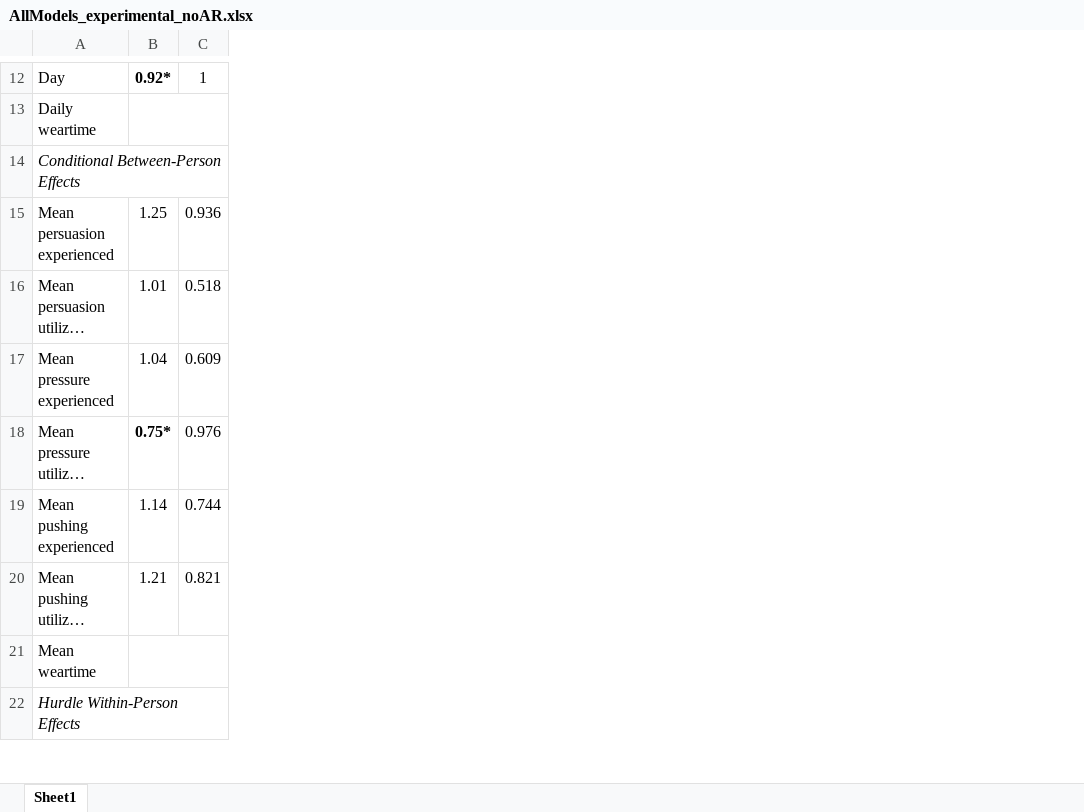
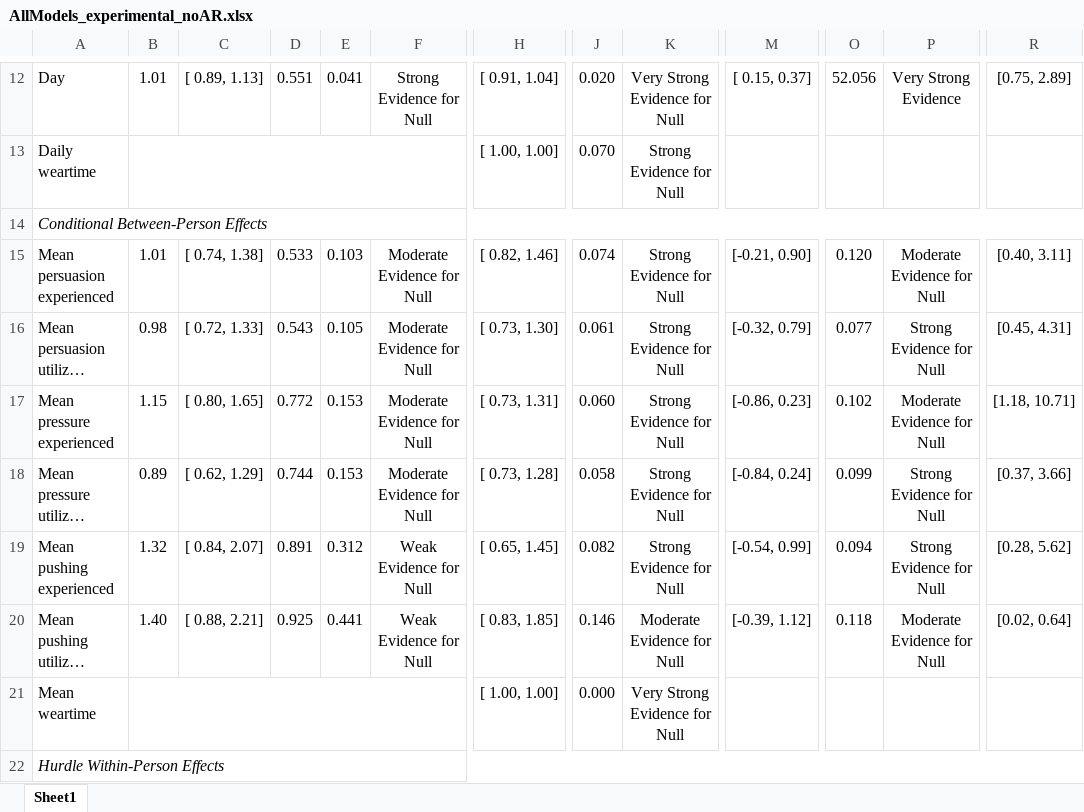
Before and after one commit to Pascal-Kueng/02TimeAndTiesControl, an Excel workbook: Output/AllModels_experimental_noAR.xlsx, sheet Sheet1, drawn as a sheet; only a part is shown, gaps mark what is left out; long unchanged cells end in …; values as stored, in another font and other column widths than the file's, no borders; removed rows and columns are numbered as before the commit, all else as after; the diff covers the shown part only; the diff names each change by its address in the sheet, - before the commit and + after, or states it on an @@ line.

```diff
--- a/Output/AllModels_experimental_noAR.xlsx (sheet Sheet1)
+++ b/Output/AllModels_experimental_noAR.xlsx (sheet Sheet1)
-column C, rows 12-20: 1 |  |  | 0.936 | 0.518 | 0.609 | 0.976 | 0.744 | 0.821
+column C, rows 12-20: [ 0.89, 1.13] |  |  | [ 0.74, 1.38] | [ 0.72, 1.33] | [ 0.80, 1.65] | [ 0.62, 1.29] | [ 0.84, 2.07] | [ 0.88, 2.21]
+column D, rows 12-20: 0.551 |  |  | 0.533 | 0.543 | 0.772 | 0.744 | 0.891 | 0.925
+column E, rows 12-20: 0.041 |  |  | 0.103 | 0.105 | 0.153 | 0.153 | 0.312 | 0.441
+column F, rows 12-20: Strong Evidence for Null |  |  | Moderate Evidence for Null | Moderate Evidence for Null | Moderate Evidence for Null | Moderate Evidence for Null | Weak Evidence for Null | Weak Evidence for Null
+column H, rows 12-21: [ 0.91, 1.04] | [ 1.00, 1.00] |  | [ 0.82, 1.46] | [ 0.73, 1.30] | [ 0.73, 1.31] | [ 0.73, 1.28] | [ 0.65, 1.45] | [ 0.83, 1.85] | [ 1.00, 1.00]
+column J, rows 12-21: 0.020 | 0.070 |  | 0.074 | 0.061 | 0.060 | 0.058 | 0.082 | 0.146 | 0.000
+column K, rows 12-21: Very Strong Evidence for Null | Strong Evidence for Null |  | Strong Evidence for Null | Strong Evidence for Null | Strong Evidence for Null | Strong Evidence for Null | Strong Evidence for Null | Moderate Evidence for Null | Very Strong Evidence for Null
+column M, rows 12-20: [ 0.15, 0.37] |  |  | [-0.21, 0.90] | [-0.32, 0.79] | [-0.86, 0.23] | [-0.84, 0.24] | [-0.54, 0.99] | [-0.39, 1.12]
+column O, rows 12-20: 52.056 |  |  | 0.120 | 0.077 | 0.102 | 0.099 | 0.094 | 0.118
+column P, rows 12-20: Very Strong Evidence |  |  | Moderate Evidence for Null | Strong Evidence for Null | Moderate Evidence for Null | Strong Evidence for Null | Strong Evidence for Null | Moderate Evidence for Null
+column R, rows 12-20: [0.75, 2.89] |  |  | [0.40, 3.11] | [0.45, 4.31] | [1.18, 10.71] | [0.37, 3.66] | [0.28, 5.62] | [0.02, 0.64]
-B12: 0.92*
+B12: 1.01
-B12 bold: on
+B12 bold: off
-B15: 1.25
+B15: 1.01
-B16: 1.01
+B16: 0.98
-B17: 1.04
+B17: 1.15
-B18: 0.75*
+B18: 0.89
-B18 bold: on
+B18 bold: off
-B19: 1.14
+B19: 1.32
-B20: 1.21
+B20: 1.40
```
Also changed, not shown: 5 added columns, 42 edited cells, cell formats and merged cells elsewhere in this sheet, 2 other files.
